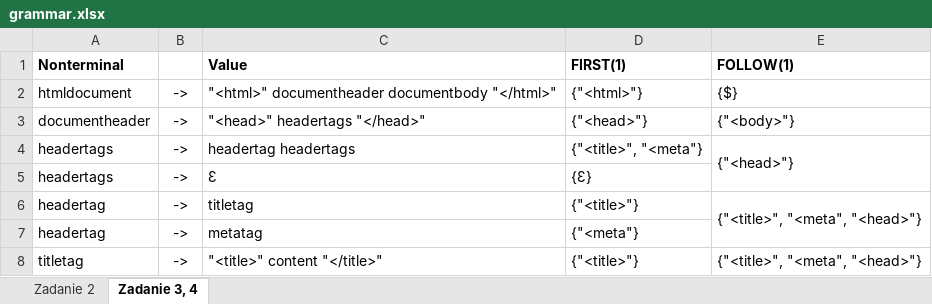
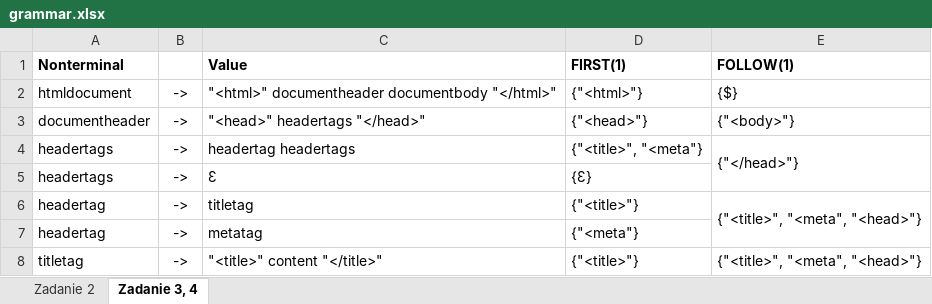
Before and after one commit to jurajmatus/parser-basic-html, an Excel workbook: doc/grammar.xlsx, sheet Zadanie 3, 4, drawn as a sheet; only a part is shown; values as stored, in another font and other column widths than the file's, no borders; charts and pictures not drawn; the diff names each change by its address in the sheet, - before the commit and + after, or states it on an @@ line.

```diff
--- a/doc/grammar.xlsx (sheet Zadanie 3, 4)
+++ b/doc/grammar.xlsx (sheet Zadanie 3, 4)
-E4 (FOLLOW(1)): {"<head>"}
+E4 (FOLLOW(1)): {"</head>"}
```
Also changed, not shown: charts or pictures, 13 other files.
